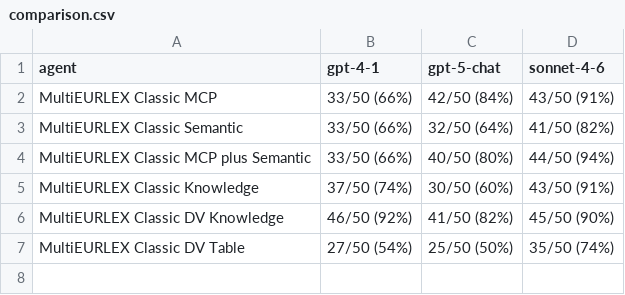
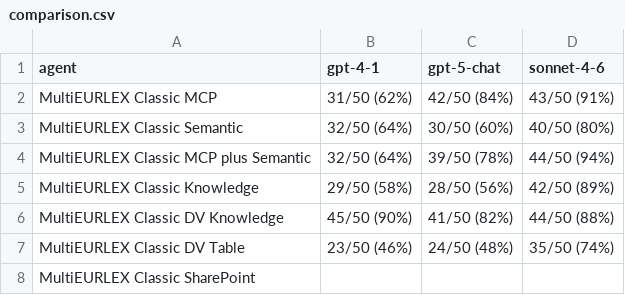
Before and after one commit to markus-tobler/ai-pp-ragtests, a CSV file: data/eval/results/comparison.csv, drawn as a sheet.

```diff
--- a/data/eval/results/comparison.csv
+++ b/data/eval/results/comparison.csv
@@ -1,7 +1,8 @@
 agent,gpt-4-1,gpt-5-chat,sonnet-4-6
-MultiEURLEX Classic MCP,33/50 (66%),42/50 (84%),43/50 (91%)
-MultiEURLEX Classic Semantic,33/50 (66%),32/50 (64%),41/50 (82%)
-MultiEURLEX Classic MCP plus Semantic,33/50 (66%),40/50 (80%),44/50 (94%)
-MultiEURLEX Classic Knowledge,37/50 (74%),30/50 (60%),43/50 (91%)
-MultiEURLEX Classic DV Knowledge,46/50 (92%),41/50 (82%),45/50 (90%)
-MultiEURLEX Classic DV Table,27/50 (54%),25/50 (50%),35/50 (74%)
+MultiEURLEX Classic MCP,31/50 (62%),42/50 (84%),43/50 (91%)
+MultiEURLEX Classic Semantic,32/50 (64%),30/50 (60%),40/50 (80%)
+MultiEURLEX Classic MCP plus Semantic,32/50 (64%),39/50 (78%),44/50 (94%)
+MultiEURLEX Classic Knowledge,29/50 (58%),28/50 (56%),42/50 (89%)
+MultiEURLEX Classic DV Knowledge,45/50 (90%),41/50 (82%),44/50 (88%)
+MultiEURLEX Classic DV Table,23/50 (46%),24/50 (48%),35/50 (74%)
+MultiEURLEX Classic SharePoint,,,
```
Also changed, not shown: data/eval/results/gpt-4-1/summary.csv, data/eval/results/gpt-5-chat/summary.csv, 42 other files.
